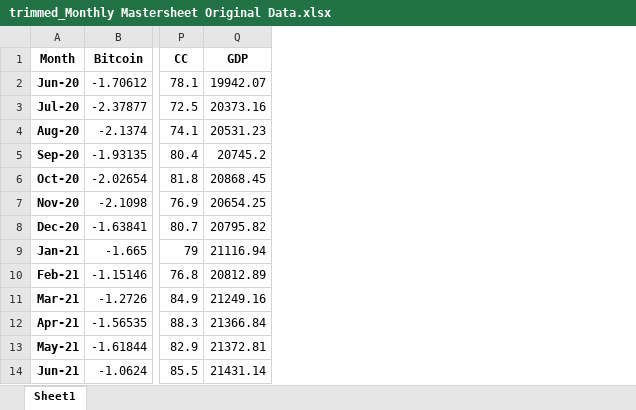
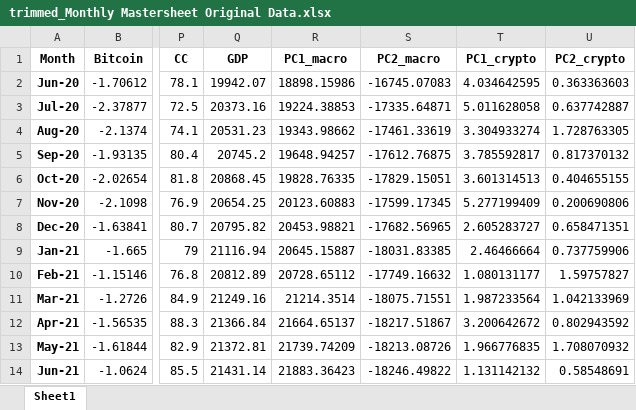
Before and after one commit to tianyishen701/CryptoMacroecon-Prediction-CSUREMM, an Excel workbook: data/trimmed_Monthly Mastersheet Original Data.xlsx, sheet Sheet1, drawn as a sheet; only a part is shown, gaps mark what is left out; values as stored, in another font and other column widths than the file's, no borders; the diff names each change by its address in the sheet, - before the commit and + after, or states it on an @@ line.

Commit message:
trimmed PCAs on trim mastersheet

```diff
--- a/data/trimmed_Monthly Mastersheet Original Data.xlsx (sheet Sheet1)
+++ b/data/trimmed_Monthly Mastersheet Original Data.xlsx (sheet Sheet1)
+column R (PC1_macro), rows 2-14: 18898.15986 | 19224.38853 | 19343.98662 | 19648.94257 | 19828.76335 | 20123.60883 | 20453.98821 | 20645.15887 | 20728.65112 | 21214.3514 | 21664.65137 | 21739.74209 | 21883.36423
+column S (PC2_macro), rows 2-14: -16745.07083 | -17335.64871 | -17461.33619 | -17612.76875 | -17829.15051 | -17599.17345 | -17682.56965 | -18031.83385 | -17749.16632 | -18075.71551 | -18217.51867 | -18213.08726 | -18246.49822
+column T (PC1_crypto), rows 2-14: 4.034642595 | 5.011628058 | 3.304933274 | 3.785592817 | 3.601314513 | 5.277199409 | 2.605283727 | 2.46466664 | 1.080131177 | 1.987233564 | 3.200642672 | 1.966776835 | 1.131142132
+column U (PC2_crypto), rows 2-14: 0.363363603 | 0.637742887 | 1.728763305 | 0.817370132 | 0.404655155 | 0.200690806 | 0.658471351 | 0.737759906 | 1.59757827 | 1.042133969 | 0.802943592 | 1.708070932 | 0.58548691
```
Also changed, not shown: 1 other file.
